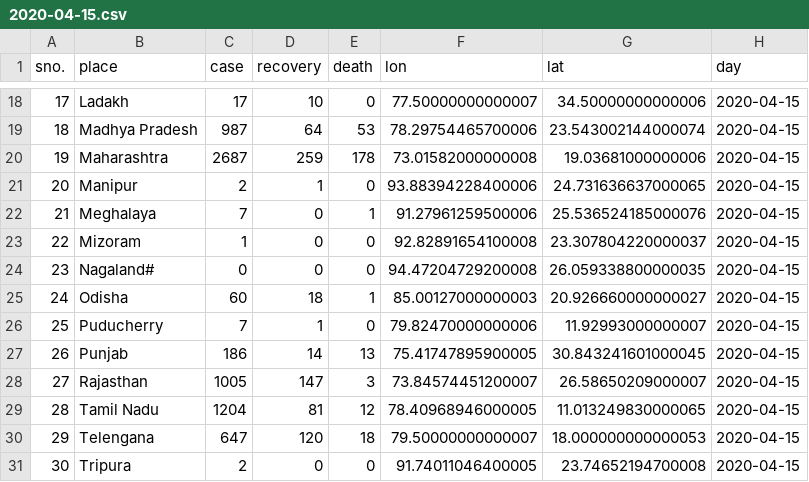
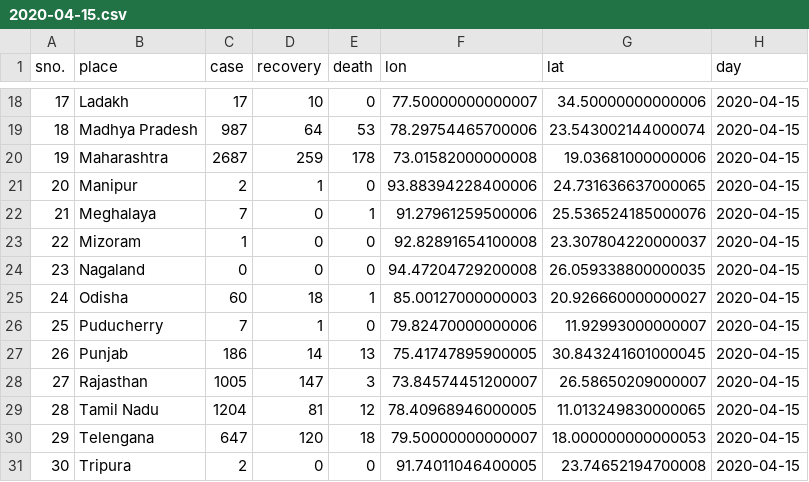
Before and after one commit to armsp/covid19.in, a CSV file: datasets/clean_daily_statewise_distribution/2020-04-15.csv, drawn as a sheet; only a part is shown, gaps mark what is left out.

Commit message:
removing # from nagaland and adding new files

```diff
--- a/datasets/clean_daily_statewise_distribution/2020-04-15.csv
+++ b/datasets/clean_daily_statewise_distribution/2020-04-15.csv
@@ -23,3 +23,3 @@ sno.,place,case,recovery,death,lon,lat,day
 22,Mizoram,1,0,0,92.82891654100008,23.307804220000037,2020-04-15
-23,Nagaland#,0,0,0,94.47204729200008,26.059338800000035,2020-04-15
+23,Nagaland,0,0,0,94.47204729200008,26.059338800000035,2020-04-15
 24,Odisha,60,18,1,85.00127000000003,20.926660000000027,2020-04-15
```
Also changed, not shown: datasets/clean_daily_statewise_distribution/2020-04-16.csv, datasets/clean_daily_statewise_distribution/2020-04-17.csv, 3 other files.
